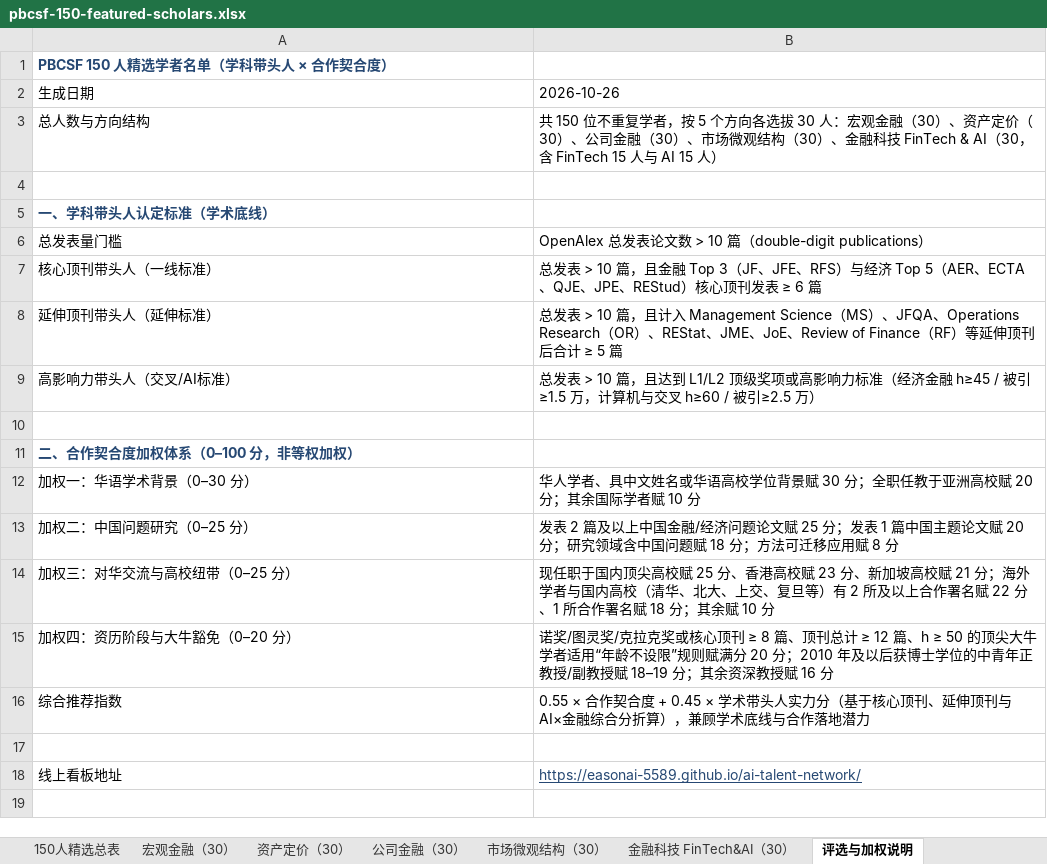
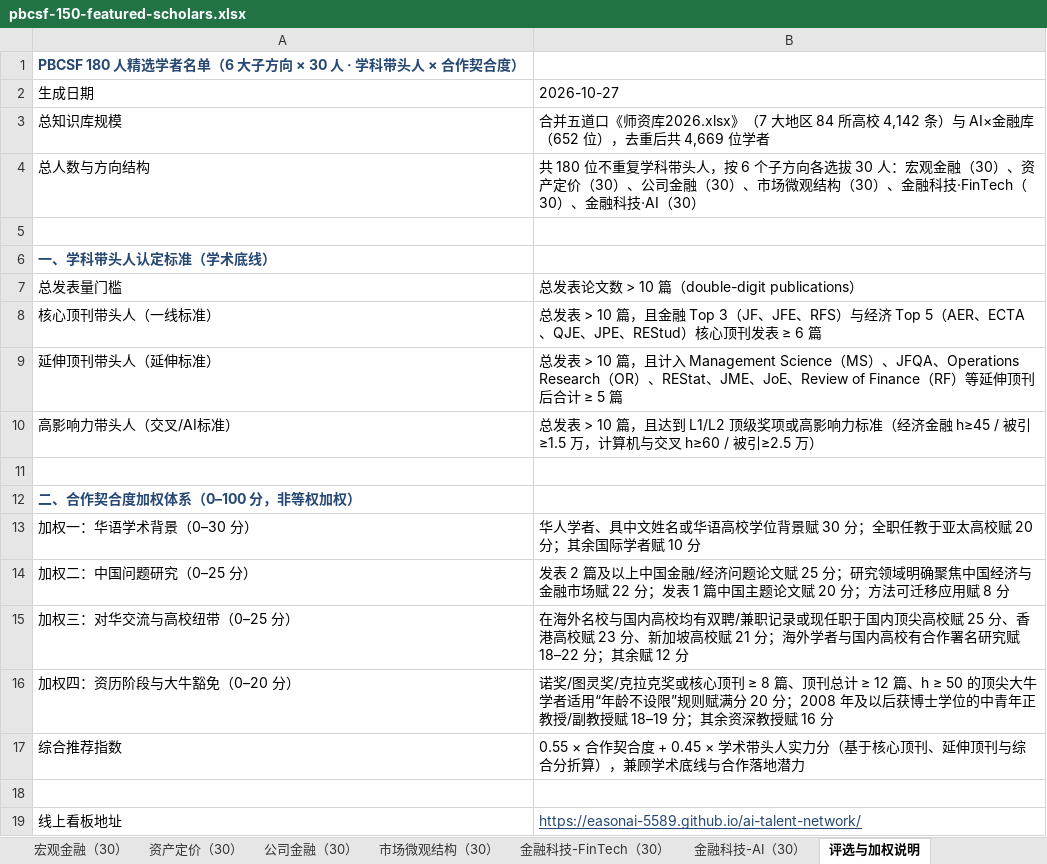
Before and after one commit to EasonAI-5589/ai-talent-network, an Excel workbook: downloads/pbcsf-150-featured-scholars.xlsx, sheet 评选与加权说明, drawn as a sheet; values as stored, in another font and other column widths than the file's, no borders; addresses are those after the commit; the diff names each change by its address in the sheet, - before the commit and + after, or states it on an @@ line.

```diff
--- a/downloads/pbcsf-150-featured-scholars.xlsx (sheet 评选与加权说明)
+++ b/downloads/pbcsf-150-featured-scholars.xlsx (sheet 评选与加权说明)
-sheet tab: 金融科技 FinTech&AI（30）
+sheet tab: 金融科技-FinTech（30）
+sheet tab: 金融科技-AI（30）
-A1: PBCSF 150 人精选学者名单（学科带头人 × 合作契合度）
+A1: PBCSF 180 人精选学者名单（6 大子方向 × 30 人 · 学科带头人 × 合作契合度）
-B2: 2026-10-26
+B2: 2026-10-27
+row 3: 总知识库规模 | 合并五道口《师资库2026.xlsx》（7 大地区 84 所高校 4,142 条）与 AI×金融库（652 位），去重后共 4,669 位学者
-B4: 共 150 位不重复学者，按 5 个方向各选拔 30 人：宏观金融（30）、资产定价（30）、公司金融（30）、市场微观结构（30）、金融科技 FinTech & AI（30，含 FinTech 15 人与 AI 15 人）
+B4: 共 180 位不重复学科带头人，按 6 个子方向各选拔 30 人：宏观金融（30）、资产定价（30）、公司金融（30）、市场微观结构（30）、金融科技·FinTech（30）、金融科技·AI（30）
-B7: OpenAlex 总发表论文数 > 10 篇（double-digit publications）
+B7: 总发表论文数 > 10 篇（double-digit publications）
-B13: …任教于亚洲高校赋…
+B13: …任教于亚太高校赋…
-B14: …25 分；发表 1 篇中国主题论文赋 20 分；研究领域含中国问题赋 18 分；方法…
+B14: …25 分；研究领域明确聚焦中国经济与金融市场赋 22 分；发表 1 篇中国主题论文赋 20 分；方法…
-B15: 现任职于国内顶尖高校赋 25 分、香港高校赋 23 分、新加坡高校赋 21 分；海外学者与国内高校（清华、北大、上交、复旦等）有 2 所及以上合作署名赋 22 分、1 所合作署名赋 18 分；其余赋 10 分
+B15: 在海外名校与国内高校均有双聘/兼职记录或现任职于国内顶尖高校赋 25 分、香港高校赋 23 分、新加坡高校赋 21 分；海外学者与国内高校有合作署名研究赋 18–22 分；其余赋 12 分
-B16: …20 分；2010 年及以后…
+B16: …20 分；2008 年及以后…
-B17: …伸顶刊与 AI×金融综合分折…
+B17: …伸顶刊与综合分折…
```
Also changed, not shown: sheet 180人精选总表, sheet 金融科技-FinTech（30）, sheet 资产定价（30）, sheet 公司金融（30）, sheet 宏观金融（30）, sheet 市场微观结构（30）, other sheet tabs, downloads/pbcsf-ai-talent-search-evidence.xlsx, 7 other files.
